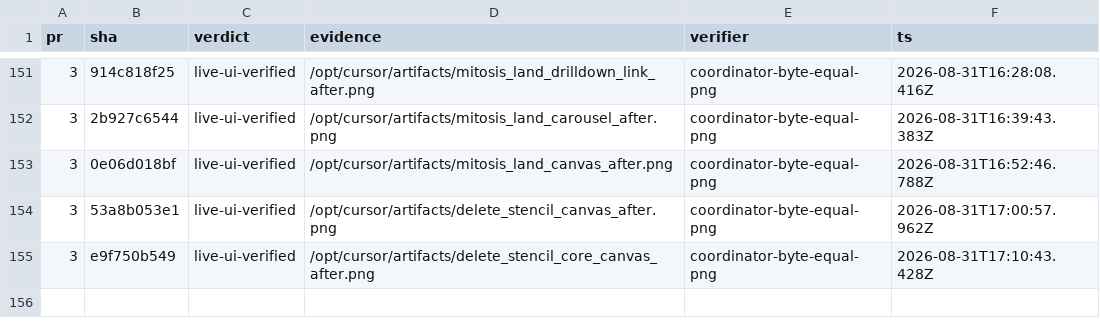
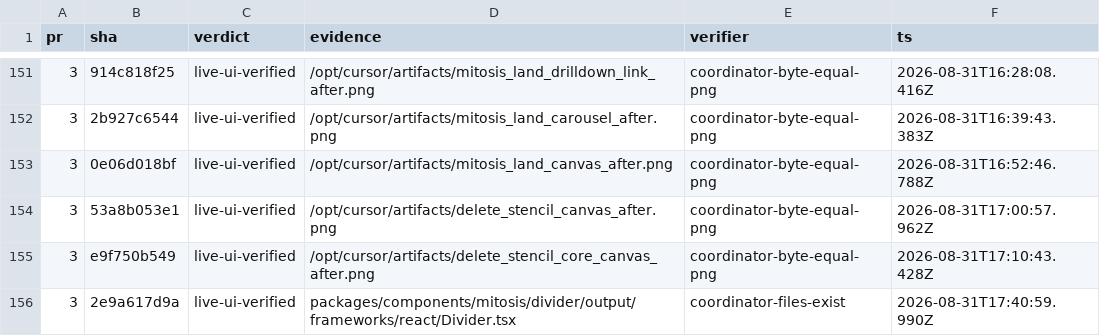
Before and after one commit to kroofy/porsche-design-system, a TSV file: .audit/orchestrate/stencil-to-mitosis/ledger.tsv, drawn as a sheet; only a part is shown, gaps mark what is left out; the diff names each change by its address in the sheet, - before the commit and + after, or states it on an @@ line.

```diff
--- a/.audit/orchestrate/stencil-to-mitosis/ledger.tsv
+++ b/.audit/orchestrate/stencil-to-mitosis/ledger.tsv
+row 156: 3 | 2e9a617d9a | live-ui-verified | packages/components/mitosis/divider/output/frameworks/react/Divider.tsx | coordinator-files-exist | 2026-08-31T17:40:59.990Z
```
Also changed, not shown: .audit/orchestrate/stencil-to-mitosis/decisions.tsv, .audit/orchestrate/stencil-to-mitosis/units.tsv, 2 other files.
